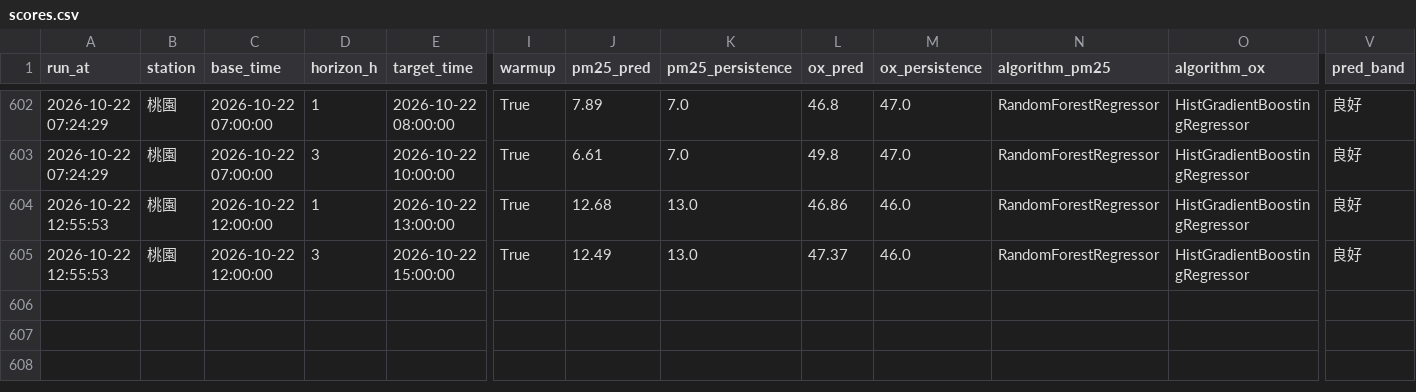
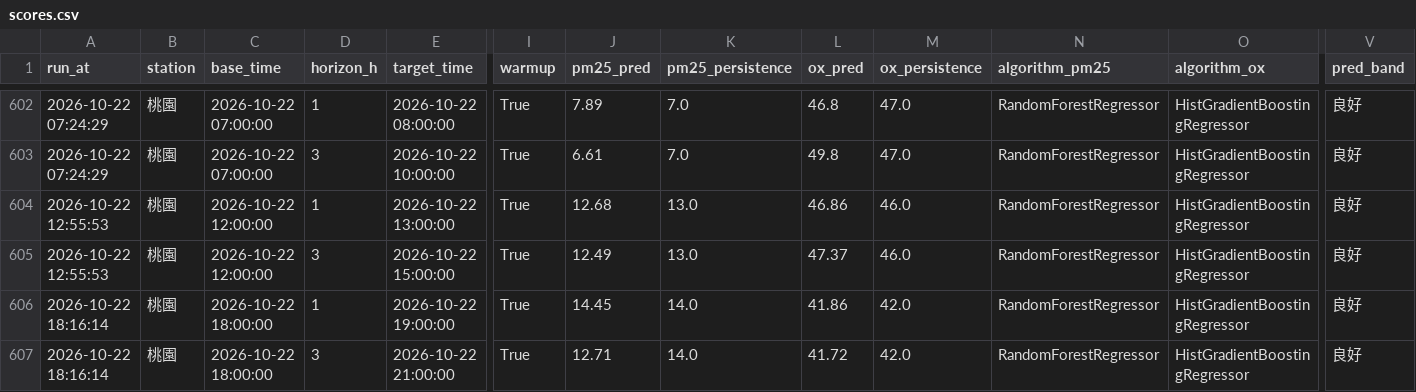
Before and after one commit to kachio-lab/Taoyuan-Air-Quality-Monitor, a CSV file: data/monitor/scores.csv, drawn as a sheet; only a part is shown, gaps mark what is left out; rows hold the shown columns only; the diff names each change by its address in the sheet, - before the commit and + after, or states it on an @@ line.

```diff
--- a/data/monitor/scores.csv
+++ b/data/monitor/scores.csv
+row 606: 2026-10-22 18:16:14 | 桃園 | 2026-10-22 18:00:00 | 1 | 2026-10-22 19:00:00 | True | 14.45 | 14.0 | 41.86 | 42.0 | RandomForestRegressor | HistGradientBoostingRegressor | 良好
+row 607: 2026-10-22 18:16:14 | 桃園 | 2026-10-22 18:00:00 | 3 | 2026-10-22 21:00:00 | True | 12.71 | 14.0 | 41.72 | 42.0 | RandomForestRegressor | HistGradientBoostingRegressor | 良好
```
Also changed, not shown: data/monitor/observations.csv, data/monitor/predictions.csv, 2 other files.
